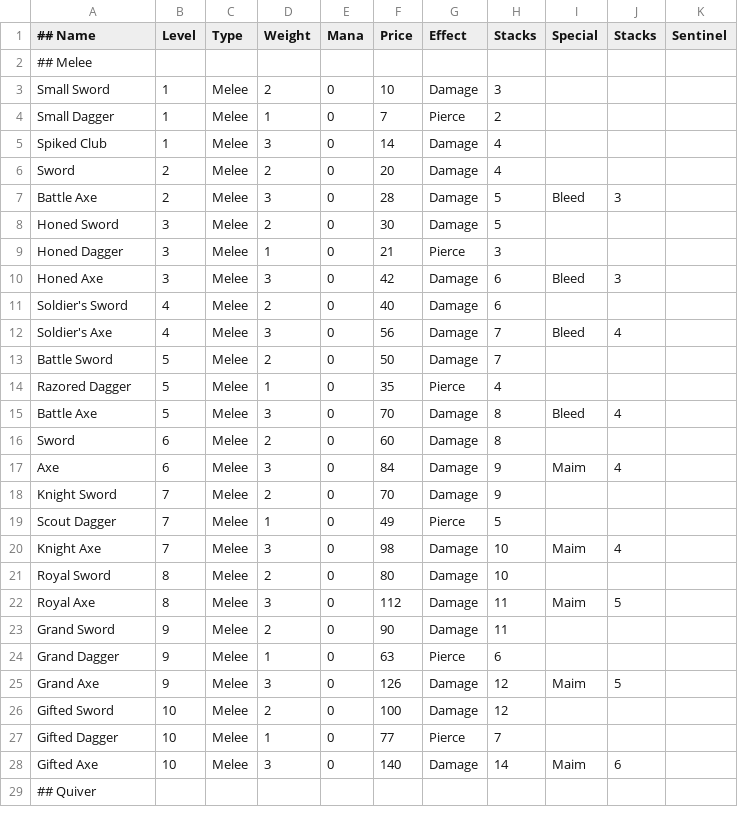
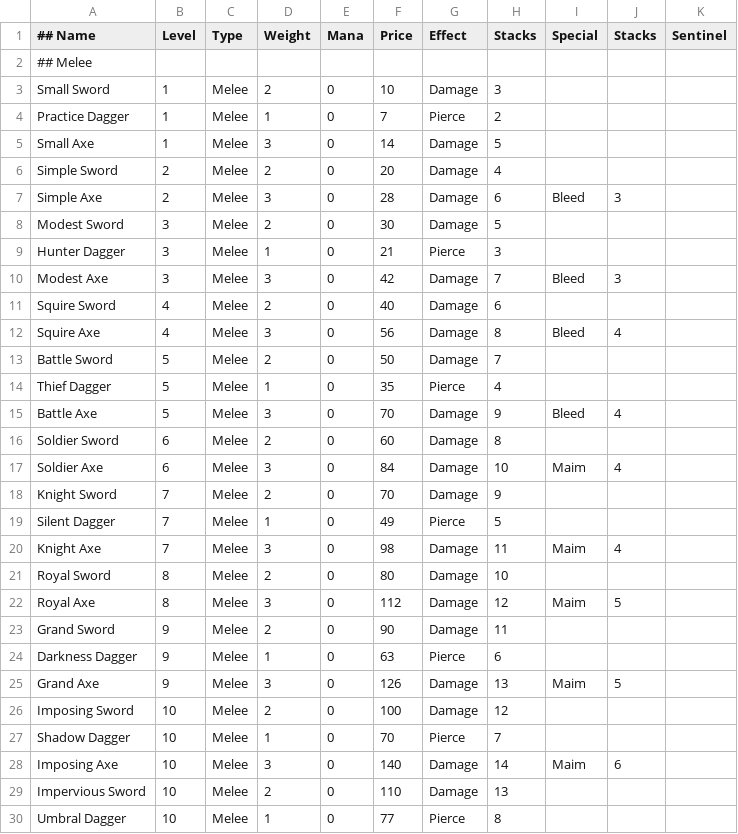
Before and after one commit to UnusualParticle/CSCI201_Project, a CSV file: Data/item_weapon.csv, drawn as a sheet; only a part is shown; the shorter side is filled out with more unchanged rows; the diff covers the shown part only.

```diff
--- a/Data/item_weapon.csv
+++ b/Data/item_weapon.csv
@@ -3,26 +3,28 @@
 Small Sword,1,Melee,2,0,10,Damage,3,,,
-Small Dagger,1,Melee,1,0,7,Pierce,2,,,
-Spiked Club,1,Melee,3,0,14,Damage,4,,,
-Sword,2,Melee,2,0,20,Damage,4,,,
-Battle Axe,2,Melee,3,0,28,Damage,5,Bleed,3,
-Honed Sword,3,Melee,2,0,30,Damage,5,,,
-Honed Dagger,3,Melee,1,0,21,Pierce,3,,,
-Honed Axe,3,Melee,3,0,42,Damage,6,Bleed,3,
-Soldier's Sword,4,Melee,2,0,40,Damage,6,,,
-Soldier's Axe,4,Melee,3,0,56,Damage,7,Bleed,4,
+Practice Dagger,1,Melee,1,0,7,Pierce,2,,,
+Small Axe,1,Melee,3,0,14,Damage,5,,,
+Simple Sword,2,Melee,2,0,20,Damage,4,,,
+Simple Axe,2,Melee,3,0,28,Damage,6,Bleed,3,
+Modest Sword,3,Melee,2,0,30,Damage,5,,,
+Hunter Dagger,3,Melee,1,0,21,Pierce,3,,,
+Modest Axe,3,Melee,3,0,42,Damage,7,Bleed,3,
+Squire Sword,4,Melee,2,0,40,Damage,6,,,
+Squire Axe,4,Melee,3,0,56,Damage,8,Bleed,4,
 Battle Sword,5,Melee,2,0,50,Damage,7,,,
-Razored Dagger,5,Melee,1,0,35,Pierce,4,,,
-Battle Axe,5,Melee,3,0,70,Damage,8,Bleed,4,
-Sword,6,Melee,2,0,60,Damage,8,,,
-Axe,6,Melee,3,0,84,Damage,9,Maim,4,
+Thief Dagger,5,Melee,1,0,35,Pierce,4,,,
+Battle Axe,5,Melee,3,0,70,Damage,9,Bleed,4,
+Soldier Sword,6,Melee,2,0,60,Damage,8,,,
+Soldier Axe,6,Melee,3,0,84,Damage,10,Maim,4,
 Knight Sword,7,Melee,2,0,70,Damage,9,,,
-Scout Dagger,7,Melee,1,0,49,Pierce,5,,,
-Knight Axe,7,Melee,3,0,98,Damage,10,Maim,4,
+Silent Dagger,7,Melee,1,0,49,Pierce,5,,,
+Knight Axe,7,Melee,3,0,98,Damage,11,Maim,4,
 Royal Sword,8,Melee,2,0,80,Damage,10,,,
-Royal Axe,8,Melee,3,0,112,Damage,11,Maim,5,
+Royal Axe,8,Melee,3,0,112,Damage,12,Maim,5,
 Grand Sword,9,Melee,2,0,90,Damage,11,,,
-Grand Dagger,9,Melee,1,0,63,Pierce,6,,,
-Grand Axe,9,Melee,3,0,126,Damage,12,Maim,5,
-Gifted Sword,10,Melee,2,0,100,Damage,12,,,
-Gifted Dagger,10,Melee,1,0,77,Pierce,7,,,
-Gifted Axe,10,Melee,3,0,140,Damage,14,Maim,6,
+Darkness Dagger,9,Melee,1,0,63,Pierce,6,,,
+Grand Axe,9,Melee,3,0,126,Damage,13,Maim,5,
+Imposing Sword,10,Melee,2,0,100,Damage,12,,,
+Shadow Dagger,10,Melee,1,0,70,Pierce,7,,,
+Imposing Axe,10,Melee,3,0,140,Damage,14,Maim,6,
+Impervious Sword,10,Melee,2,0,110,Damage,13,,,
+Umbral Dagger,10,Melee,1,0,77,Pierce,8,,,
```
Also changed, not shown: 6 added rows and 12 edited cells elsewhere in this file, Data/actor_player.csv, Data/item_auxiliary.csv, 9 other files.
